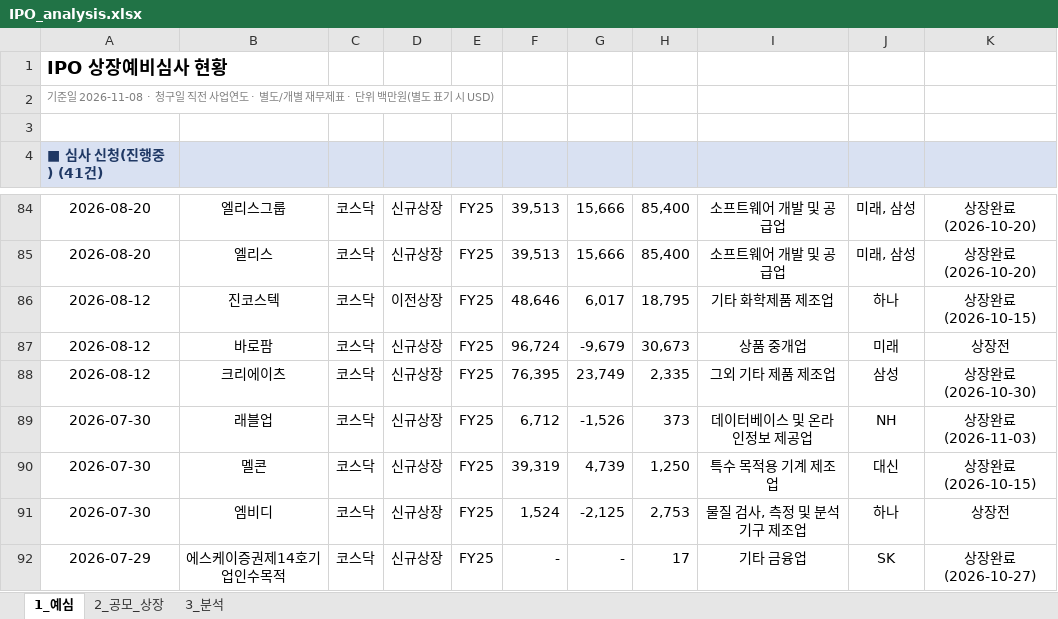
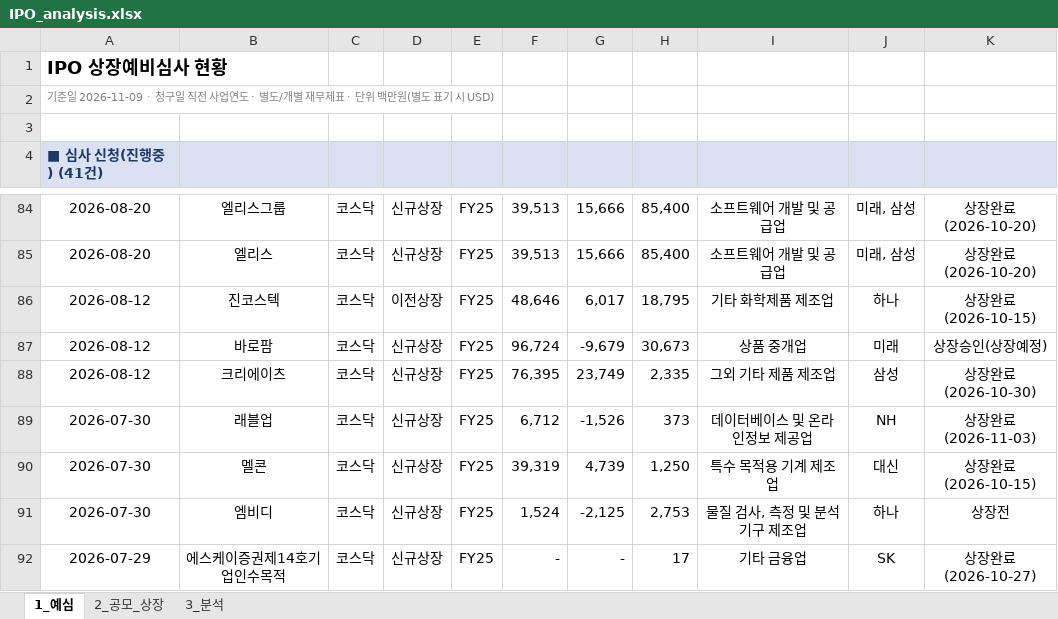
Before and after one commit to history-dungeon-user/IPO-MARKET-REVIEW, an Excel workbook: IPO_analysis.xlsx, sheet 1_예심, drawn as a sheet; only a part is shown, gaps mark what is left out; values as stored, in another font and other column widths than the file's, no borders; the diff names each change by its address in the sheet, - before the commit and + after, or states it on an @@ line.

```diff
--- a/IPO_analysis.xlsx (sheet 1_예심)
+++ b/IPO_analysis.xlsx (sheet 1_예심)
-A2: 기준일 2026-11-08 · 청구일…
+A2: 기준일 2026-11-09 · 청구일…
-K87: 상장전
+K87: 상장승인(상장예정)
```
Also changed, not shown: sheet 2_공모_상장, sheet 3_분석, IPO_Rawdata_master.xlsx, 7 other files.
